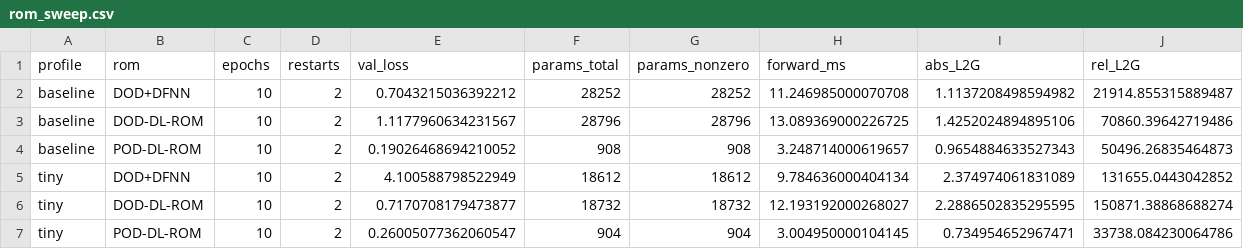
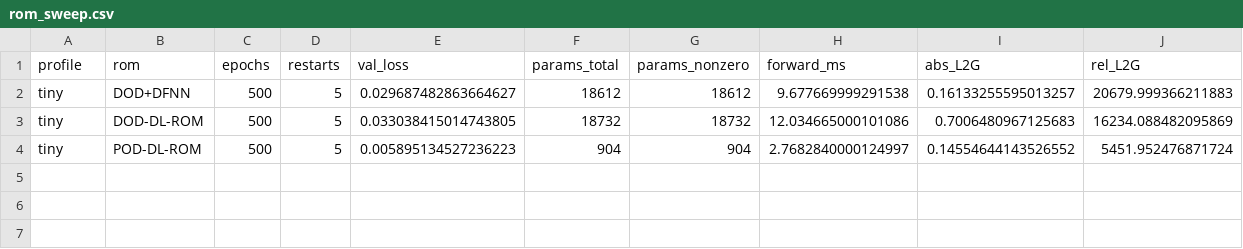
Before and after one commit to dawid-kotowski/doddlrom, a CSV file: examples/ex01/benchmarks/rom_sweep.csv, drawn as a sheet.

```diff
--- a/examples/ex01/benchmarks/rom_sweep.csv
+++ b/examples/ex01/benchmarks/rom_sweep.csv
@@ -1,7 +1,4 @@
 profile,rom,epochs,restarts,val_loss,params_total,params_nonzero,forward_ms,abs_L2G,rel_L2G
-baseline,DOD+DFNN,10,2,0.7043215036392212,28252,28252,11.246985000070708,1.1137208498594982,21914.855315889487
-baseline,DOD-DL-ROM,10,2,1.1177960634231567,28796,28796,13.089369000226725,1.4252024894895106,70860.39642719486
-baseline,POD-DL-ROM,10,2,0.19026468694210052,908,908,3.248714000619657,0.9654884633527343,50496.26835464873
-tiny,DOD+DFNN,10,2,4.100588798522949,18612,18612,9.784636000404134,2.374974061831089,131655.0443042852
-tiny,DOD-DL-ROM,10,2,0.7170708179473877,18732,18732,12.193192000268027,2.2886502835295595,150871.38868688274
-tiny,POD-DL-ROM,10,2,0.26005077362060547,904,904,3.004950000104145,0.734954652967471,33738.084230064786
+tiny,DOD+DFNN,500,5,0.029687482863664627,18612,18612,9.677669999291538,0.16133255595013257,20679.999366211883
+tiny,DOD-DL-ROM,500,5,0.033038415014743805,18732,18732,12.034665000101086,0.7006480967125683,16234.088482095869
+tiny,POD-DL-ROM,500,5,0.005895134527236223,904,904,2.7682840000124997,0.14554644143526552,5451.952476871724
```
Also changed, not shown: 17 other files.
